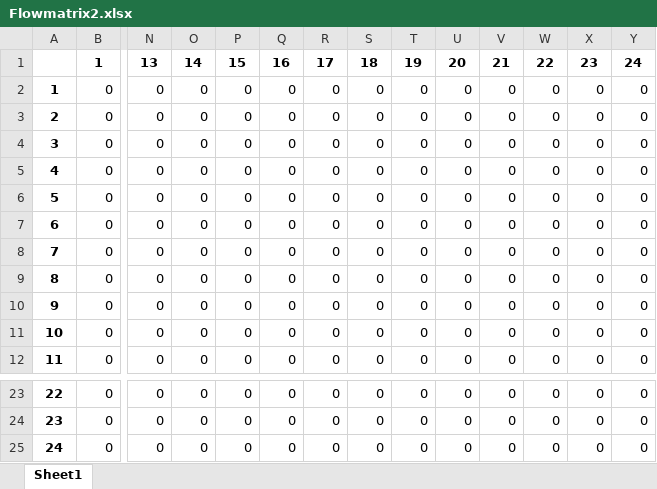
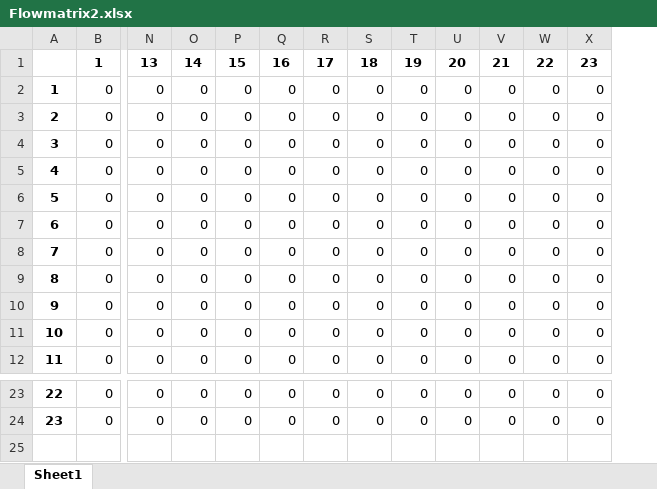
Before and after one commit to Kekere/prelude-elk, an Excel workbook: public_html/ADG/Flowmatrix2.xlsx, sheet Sheet1, drawn as a sheet; only a part is shown, gaps mark what is left out; values as stored, in another font and other column widths than the file's, no borders; rows hold the shown columns only; the diff names each change by its address in the sheet, - before the commit and + after, or states it on an @@ line.

```diff
--- a/public_html/ADG/Flowmatrix2.xlsx (sheet Sheet1)
+++ b/public_html/ADG/Flowmatrix2.xlsx (sheet Sheet1)
-column Y, rows 1-12: 24 | 0 | 0 | 0 | 0 | 0 | 0 | 0 | 0 | 0 | 0 | 0; rows 23-24: 0 | 0
-row 25: 24 | 0 | 0 | 0 | 0 | 0 | 0 | 0 | 0 | 0 | 0 | 0 | 0 | 0
```
Also changed, not shown: public_html/ADG/AGpredicates.xlsx, public_html/ADG/Adjmatrix.xlsx, 22 other files.
